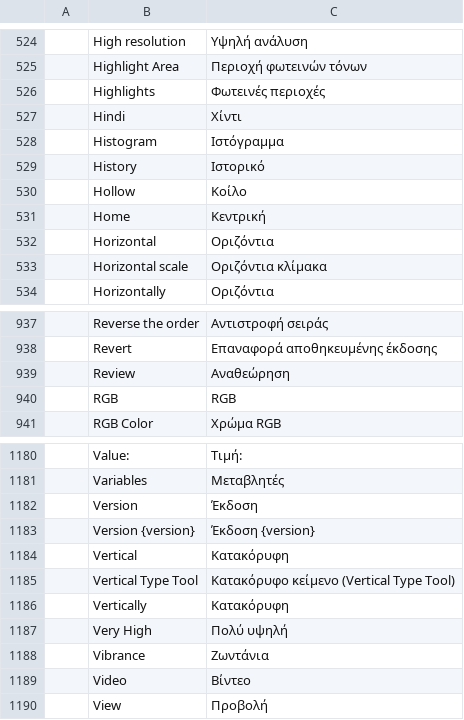
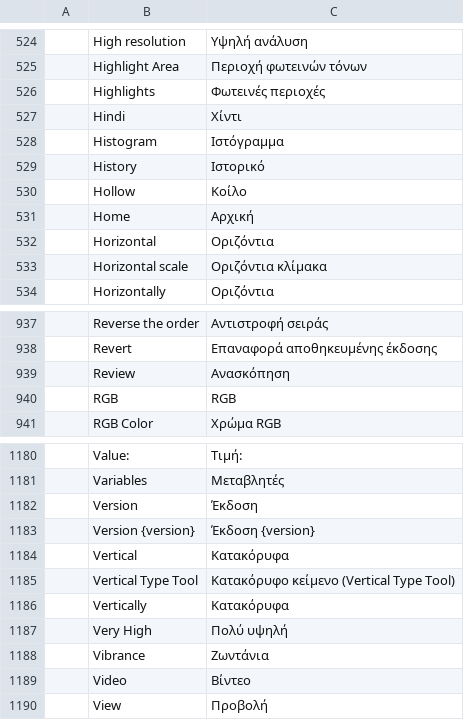
Before and after one commit to Serasidis/craft-i18n, a TSV file: locales/el/common.tsv, drawn as a sheet; only a part is shown, gaps mark what is left out; the diff names each change by its address in the sheet, - before the commit and + after, or states it on an @@ line.

```diff
--- a/locales/el/common.tsv
+++ b/locales/el/common.tsv
-C531: Κεντρική
+C531: Αρχική
-C939: Αναθεώρηση
+C939: Ανασκόπηση
-C1184: Κατακόρυφη
+C1184: Κατακόρυφα
-C1186: Κατακόρυφη
+C1186: Κατακόρυφα
```
Also changed, not shown: locales/el/wordcraft.tsv, 1 other file.
